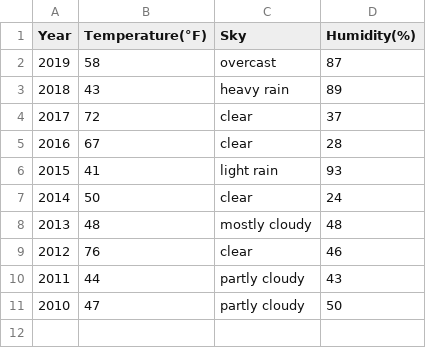
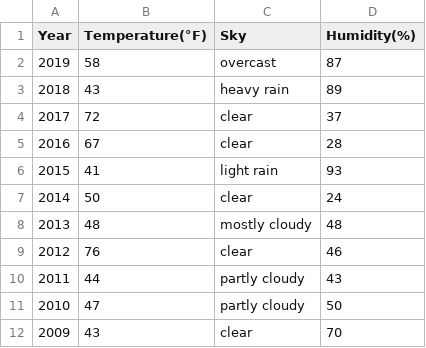
Before and after one commit to tadeq/Boston-marathon-data-analysis, a CSV file: data/weather.csv, drawn as a sheet.

Commit message:
add data to 2009

```diff
--- a/data/weather.csv
+++ b/data/weather.csv
@@ -11 +11,2 @@ Year,Temperature(°F),Sky,Humidity(%)
 2010,47,partly cloudy,50
+2009,43,clear,70
```
Also changed, not shown: 3 other files.
